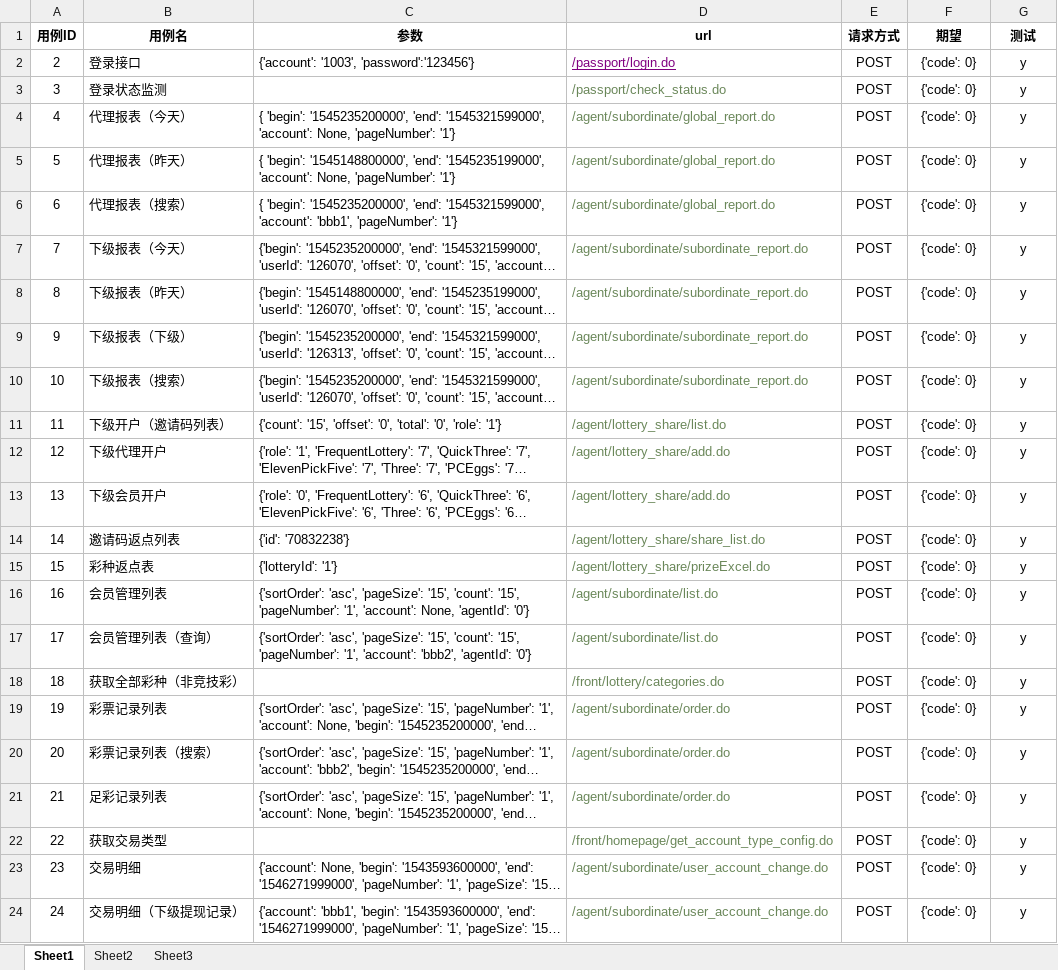
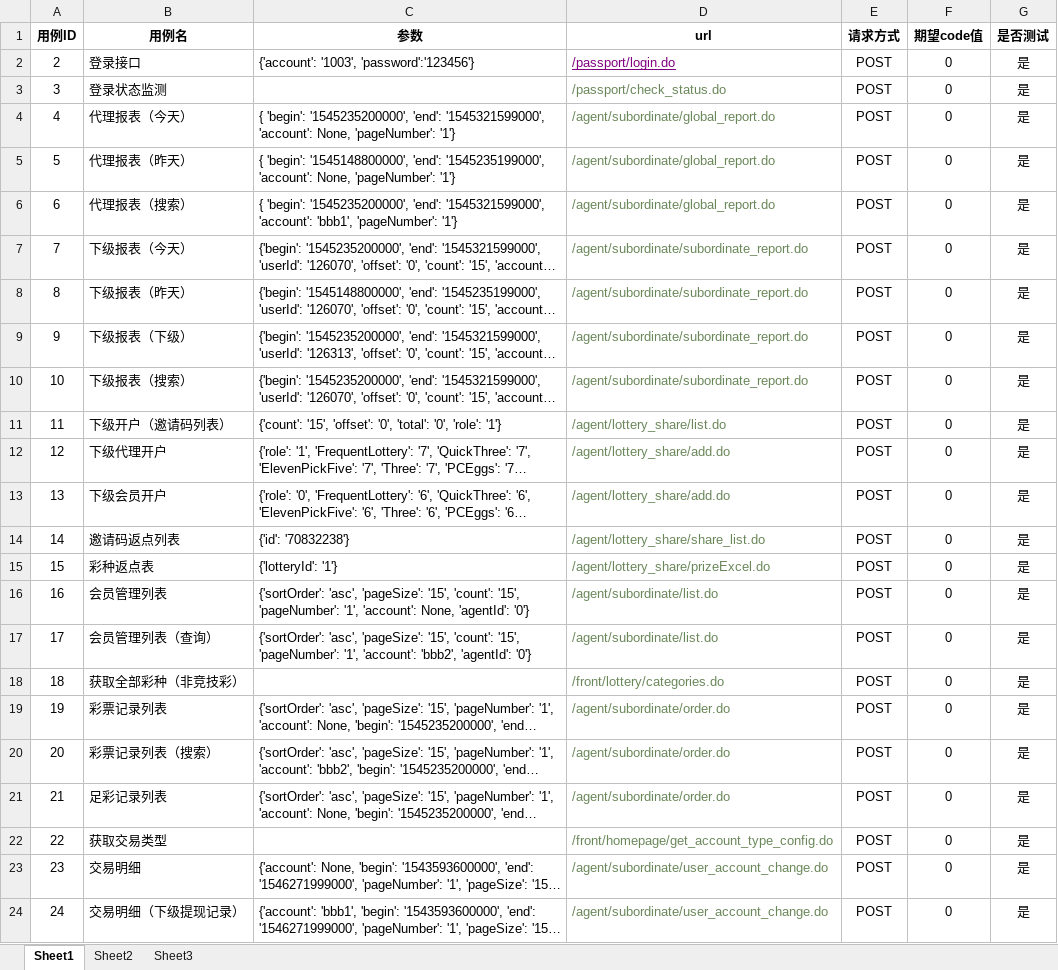
Before and after one commit to liuliude66/myapi, an Excel workbook: files/xlsx/interface_agent_mobile.xlsx, sheet Sheet1, drawn as a sheet; long unchanged cells end in …; values as stored, in another font and other column widths than the file's, no borders; the diff names each change by its address in the sheet, - before the commit and + after, or states it on an @@ line.

```diff
--- a/files/xlsx/interface_agent_mobile.xlsx (sheet Sheet1)
+++ b/files/xlsx/interface_agent_mobile.xlsx (sheet Sheet1)
-F1: 期望
+F1: 期望code值
-G1: 测试
+G1: 是否测试
-F2:F24 (期望code值): {'code': 0}
+F2:F24 (期望code值): 0
-G2:G24 (是否测试): y
+G2:G24 (是否测试): 是
```
Also changed, not shown: files/xlsx/interface_app.xlsx, 5 other files.
